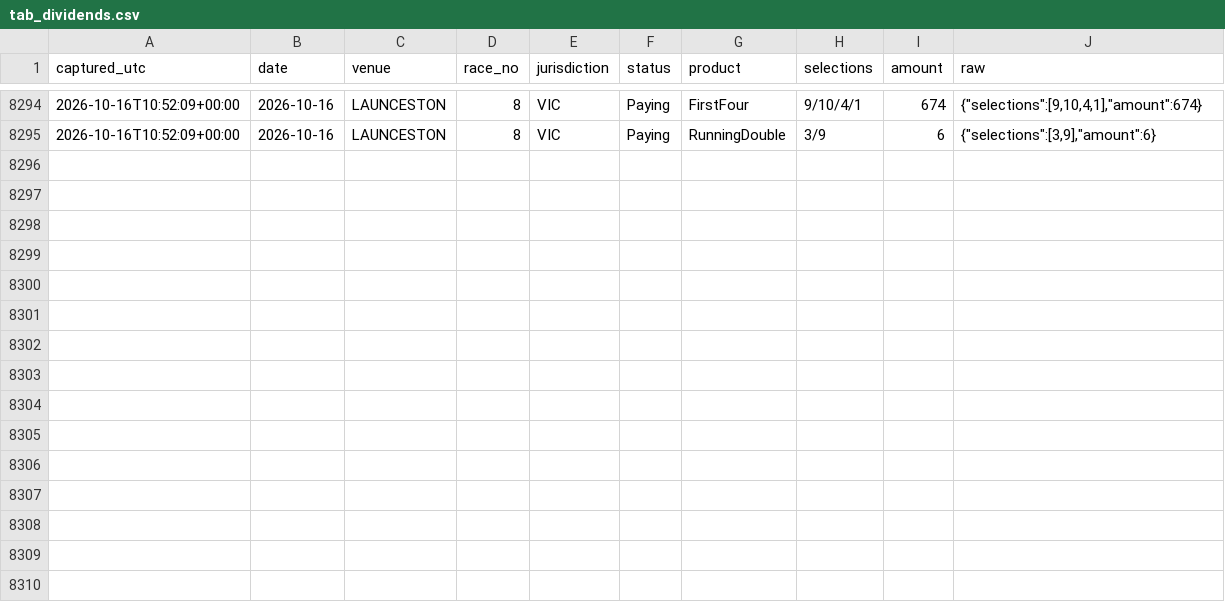
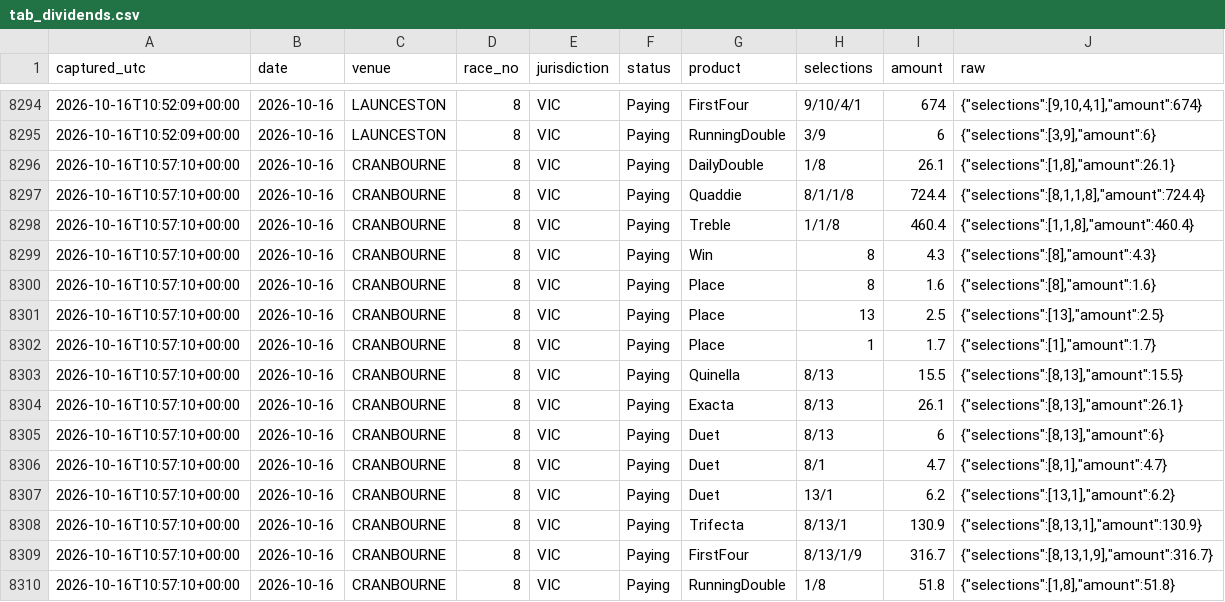
Before and after one commit to mattdwyer01/TopRate, a CSV file: tab_dividends.csv, drawn as a sheet; only a part is shown, gaps mark what is left out.

```diff
--- a/tab_dividends.csv
+++ b/tab_dividends.csv
@@ -8295 +8295,16 @@ captured_utc,date,venue,race_no,jurisdiction,status,product,selections,amount,ra
 2026-10-16T10:52:09+00:00,2026-10-16,LAUNCESTON,8,VIC,Paying,RunningDouble,3/9,6,"{""selections"":[3,9],""amount"":6}"
+2026-10-16T10:57:10+00:00,2026-10-16,CRANBOURNE,8,VIC,Paying,DailyDouble,1/8,26.1,"{""selections"":[1,8],""amount"":26.1}"
+2026-10-16T10:57:10+00:00,2026-10-16,CRANBOURNE,8,VIC,Paying,Quaddie,8/1/1/8,724.4,"{""selections"":[8,1,1,8],""amount"":724.4}"
+2026-10-16T10:57:10+00:00,2026-10-16,CRANBOURNE,8,VIC,Paying,Treble,1/1/8,460.4,"{""selections"":[1,1,8],""amount"":460.4}"
+2026-10-16T10:57:10+00:00,2026-10-16,CRANBOURNE,8,VIC,Paying,Win,8,4.3,"{""selections"":[8],""amount"":4.3}"
+2026-10-16T10:57:10+00:00,2026-10-16,CRANBOURNE,8,VIC,Paying,Place,8,1.6,"{""selections"":[8],""amount"":1.6}"
+2026-10-16T10:57:10+00:00,2026-10-16,CRANBOURNE,8,VIC,Paying,Place,13,2.5,"{""selections"":[13],""amount"":2.5}"
+2026-10-16T10:57:10+00:00,2026-10-16,CRANBOURNE,8,VIC,Paying,Place,1,1.7,"{""selections"":[1],""amount"":1.7}"
+2026-10-16T10:57:10+00:00,2026-10-16,CRANBOURNE,8,VIC,Paying,Quinella,8/13,15.5,"{""selections"":[8,13],""amount"":15.5}"
+2026-10-16T10:57:10+00:00,2026-10-16,CRANBOURNE,8,VIC,Paying,Exacta,8/13,26.1,"{""selections"":[8,13],""amount"":26.1}"
+2026-10-16T10:57:10+00:00,2026-10-16,CRANBOURNE,8,VIC,Paying,Duet,8/13,6,"{""selections"":[8,13],""amount"":6}"
+2026-10-16T10:57:10+00:00,2026-10-16,CRANBOURNE,8,VIC,Paying,Duet,8/1,4.7,"{""selections"":[8,1],""amount"":4.7}"
+2026-10-16T10:57:10+00:00,2026-10-16,CRANBOURNE,8,VIC,Paying,Duet,13/1,6.2,"{""selections"":[13,1],""amount"":6.2}"
+2026-10-16T10:57:10+00:00,2026-10-16,CRANBOURNE,8,VIC,Paying,Trifecta,8/13/1,130.9,"{""selections"":[8,13,1],""amount"":130.9}"
+2026-10-16T10:57:10+00:00,2026-10-16,CRANBOURNE,8,VIC,Paying,FirstFour,8/13/1/9,316.7,"{""selections"":[8,13,1,9],""amount"":316.7}"
+2026-10-16T10:57:10+00:00,2026-10-16,CRANBOURNE,8,VIC,Paying,RunningDouble,1/8,51.8,"{""selections"":[1,8],""amount"":51.8}"
```
Also changed, not shown: 3 other files.
